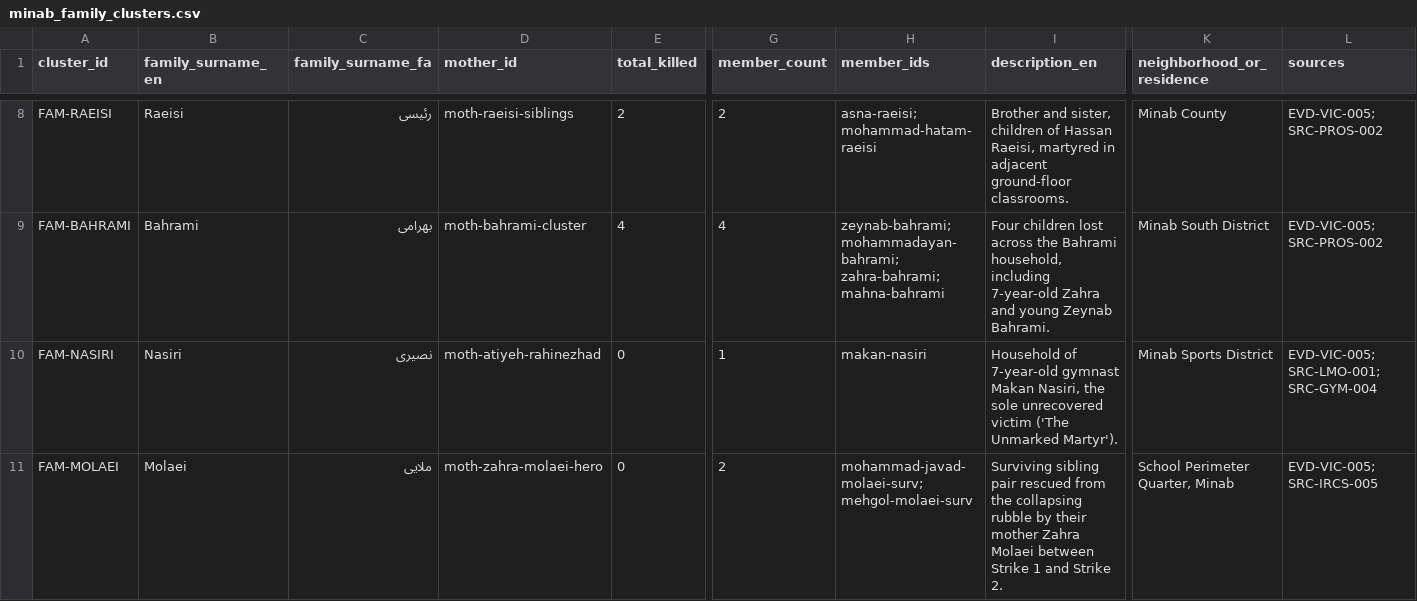
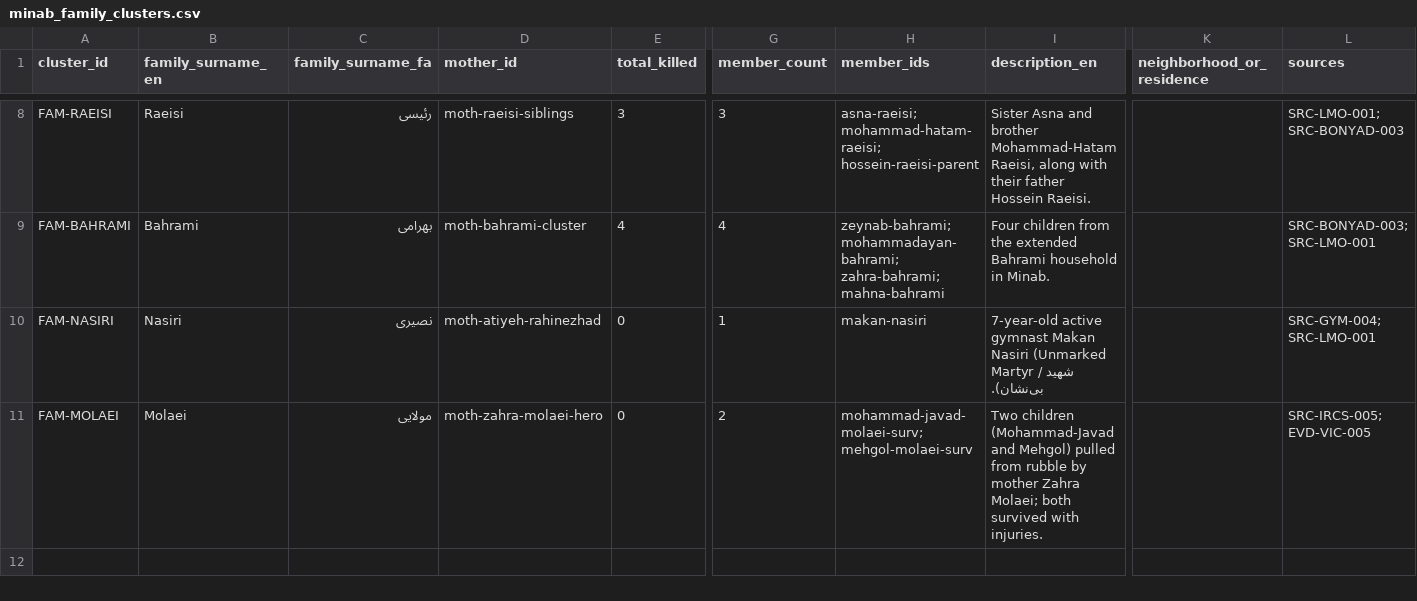
Before and after one commit to bemehrbani/pfp, a CSV file: Campaigns/minab/data/exports/minab_family_clusters.csv, drawn as a sheet; only a part is shown, gaps mark what is left out; the diff covers the shown part only; the diff names each change by its address in the sheet, - before the commit and + after, or states it on an @@ line.

```diff
--- a/Campaigns/minab/data/exports/minab_family_clusters.csv
+++ b/Campaigns/minab/data/exports/minab_family_clusters.csv
-E8 (total_killed): 2
+E8 (total_killed): 3
-G8 (member_count): 2
+G8 (member_count): 3
-H8 (member_ids): asna-raeisi; mohammad-hatam-raeisi
+H8 (member_ids): asna-raeisi; mohammad-hatam-raeisi; hossein-raeisi-parent
-I8 (description_en): Brother and sister, children of Hassan Raeisi, martyred in adjacent ground-floor classrooms.
+I8 (description_en): Sister Asna and brother Mohammad-Hatam Raeisi, along with their father Hossein Raeisi.
-K8 (neighborhood_or_residence): Minab County
+K8 (neighborhood_or_residence): (empty)
-L8 (sources): EVD-VIC-005; SRC-PROS-002
+L8 (sources): SRC-LMO-001; SRC-BONYAD-003
-I9 (description_en): Four children lost across the Bahrami household, including 7-year-old Zahra and young Zeynab Bahrami.
+I9 (description_en): Four children from the extended Bahrami household in Minab.
-K9 (neighborhood_or_residence): Minab South District
+K9 (neighborhood_or_residence): (empty)
-L9 (sources): EVD-VIC-005; SRC-PROS-002
+L9 (sources): SRC-BONYAD-003; SRC-LMO-001
-I10 (description_en): Household of 7-year-old gymnast Makan Nasiri, the sole unrecovered victim ('The Unmarked Martyr').
+I10 (description_en): 7-year-old active gymnast Makan Nasiri (Unmarked Martyr / شهید بی‌نشان).
-K10 (neighborhood_or_residence): Minab Sports District
+K10 (neighborhood_or_residence): (empty)
-L10 (sources): EVD-VIC-005; SRC-LMO-001; SRC-GYM-004
+L10 (sources): SRC-GYM-004; SRC-LMO-001
-C11 (family_surname_fa): ملایی
+C11 (family_surname_fa): مولایی
-I11 (description_en): Surviving sibling pair rescued from the collapsing rubble by their mother Zahra Molaei between Strike 1 and Strike 2.
+I11 (description_en): Two children (Mohammad-Javad and Mehgol) pulled from rubble by mother Zahra Molaei; both survived with injuries.
-K11 (neighborhood_or_residence): School Perimeter Quarter, Minab
+K11 (neighborhood_or_residence): (empty)
-L11 (sources): EVD-VIC-005; SRC-IRCS-005
+L11 (sources): SRC-IRCS-005; EVD-VIC-005
```
Also changed, not shown: 31 edited cells elsewhere in this file, Campaigns/minab/data/exports/minab_mothers.csv, 16 other files.
